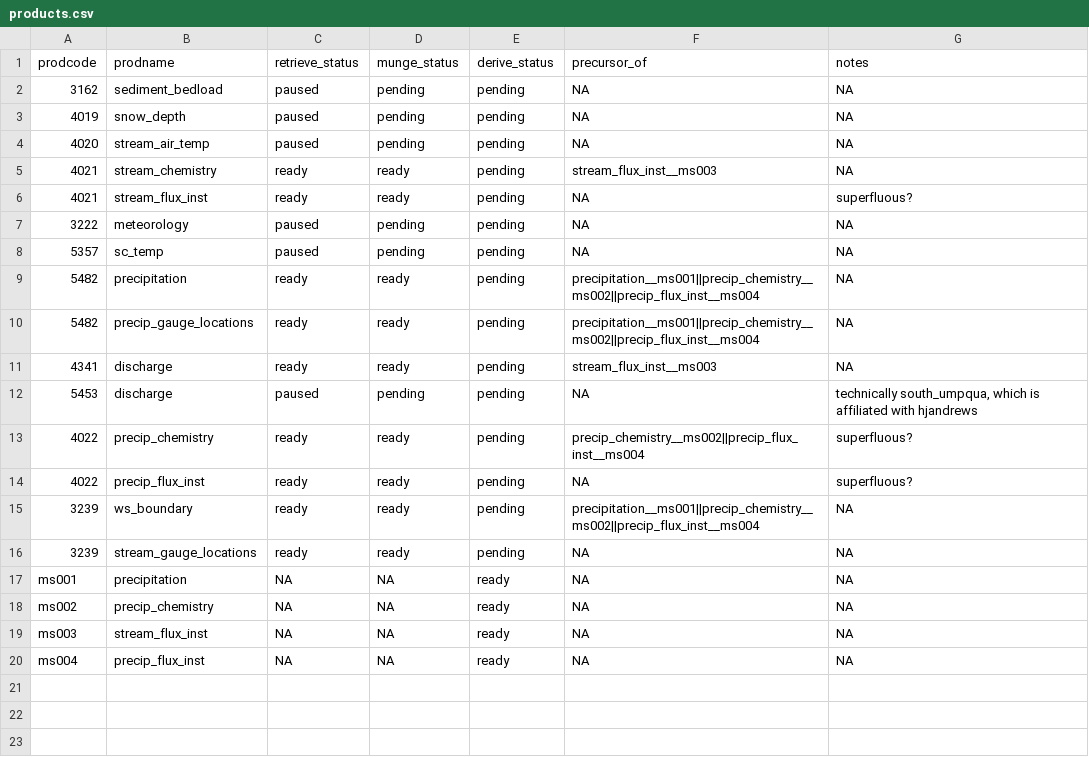
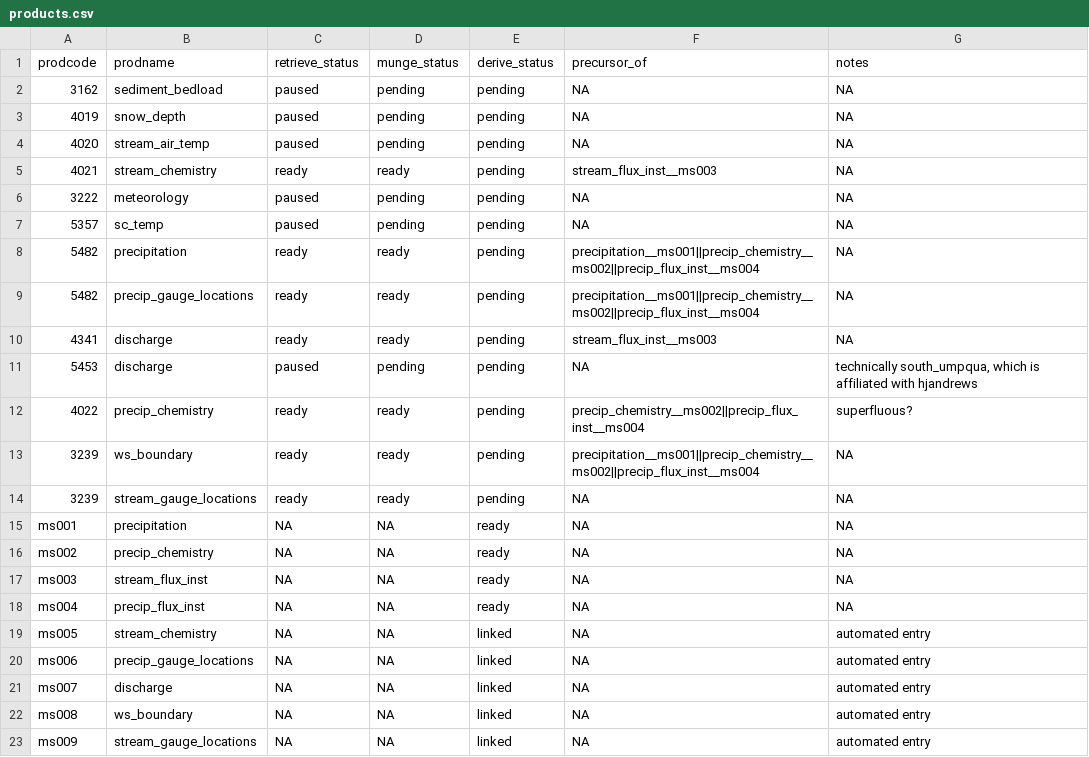
Before and after one commit to MacroSHEDS/data_processing, a CSV file: src/lter/hjandrews/products.csv, drawn as a sheet.

```diff
--- a/src/lter/hjandrews/products.csv
+++ b/src/lter/hjandrews/products.csv
@@ -5,3 +5,2 @@ prodcode,prodname,retrieve_status,munge_status,derive_status,precursor_of,notes
 4021,stream_chemistry,ready,ready,pending,stream_flux_inst__ms003,NA
-4021,stream_flux_inst,ready,ready,pending,NA,superfluous?
 3222,meteorology,paused,pending,pending,NA,NA
@@ -13,3 +12,2 @@ prodcode,prodname,retrieve_status,munge_status,derive_status,precursor_of,notes
 4022,precip_chemistry,ready,ready,pending,precip_chemistry__ms002||precip_flux_inst__ms004,superfluous?
-4022,precip_flux_inst,ready,ready,pending,NA,superfluous?
 3239,ws_boundary,ready,ready,pending,precipitation__ms001||precip_chemistry__ms002||precip_flux_inst__ms004,NA
@@ -20 +18,6 @@ ms003,stream_flux_inst,NA,NA,ready,NA,NA
 ms004,precip_flux_inst,NA,NA,ready,NA,NA
+ms005,stream_chemistry,NA,NA,linked,NA,automated entry
+ms006,precip_gauge_locations,NA,NA,linked,NA,automated entry
+ms007,discharge,NA,NA,linked,NA,automated entry
+ms008,ws_boundary,NA,NA,linked,NA,automated entry
+ms009,stream_gauge_locations,NA,NA,linked,NA,automated entry
```
Also changed, not shown: src/lter/baltimore/products.csv, src/lter/plum/products.csv, 22 other files.
